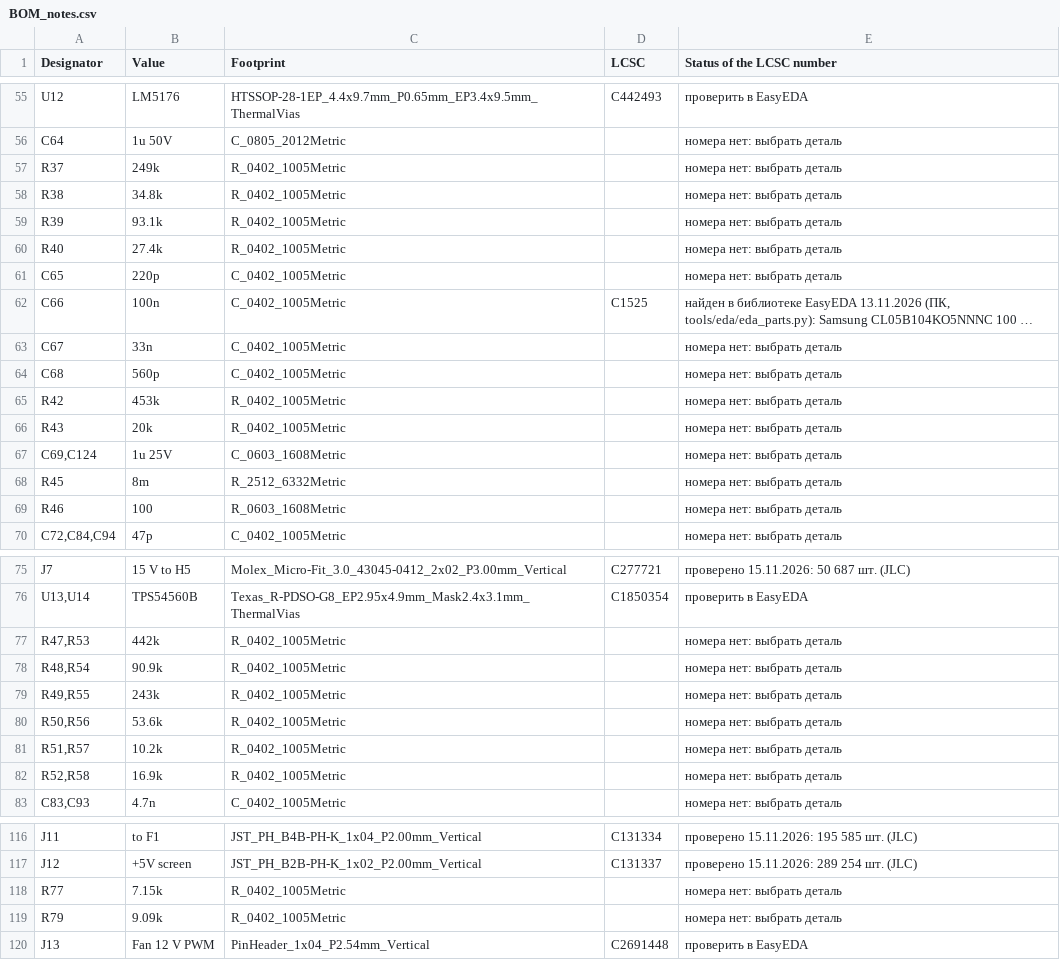
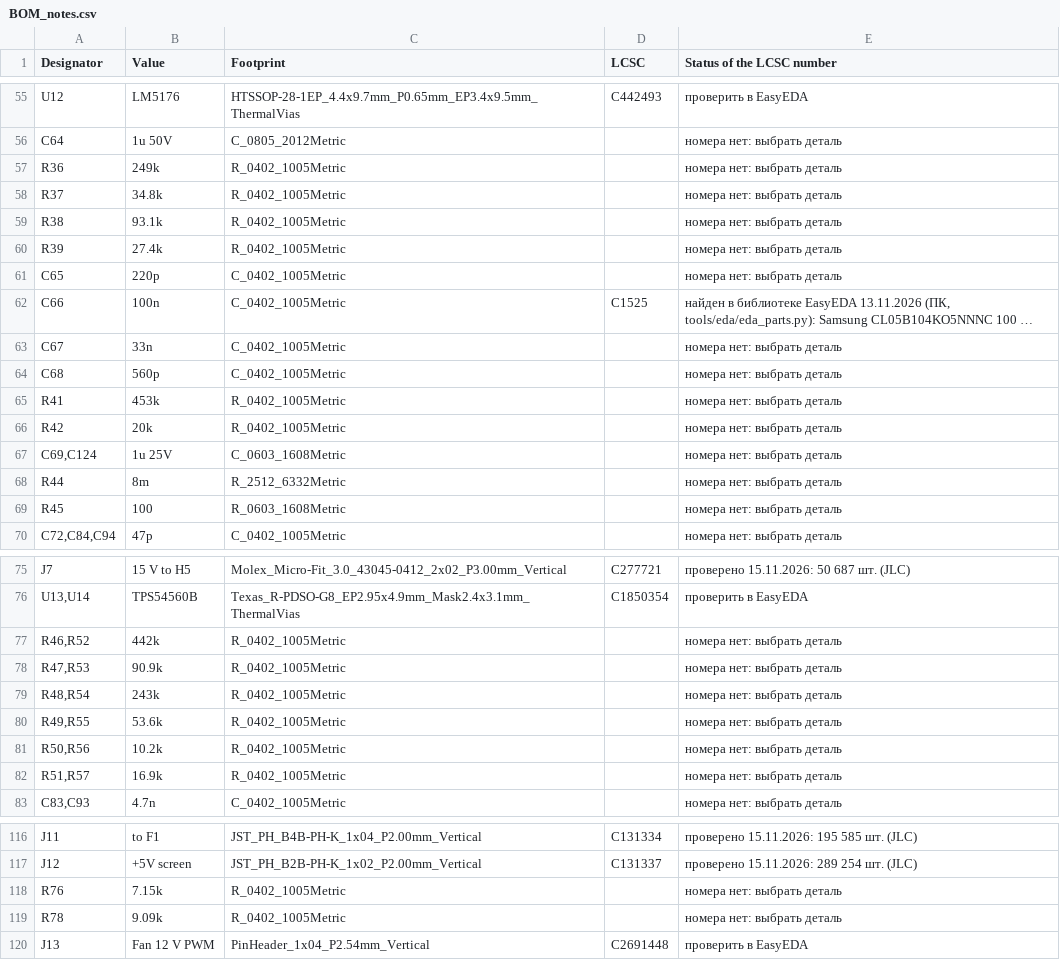
Before and after one commit to MitjaGrecky/Shtuka-druka, a CSV file: hardware/for-routing/PW/BOM_notes.csv, drawn as a sheet; only a part is shown, gaps mark what is left out; long unchanged cells end in …; the diff covers the shown part only.

```diff
--- a/hardware/for-routing/PW/BOM_notes.csv
+++ b/hardware/for-routing/PW/BOM_notes.csv
@@ -56,6 +56,6 @@ U12,LM5176,HTSSOP-28-1EP_4.4x9.7mm_P0.65mm_EP3.4x9.5mm_ThermalVias,C442493,пр
 C64,1u 50V,C_0805_2012Metric,,номера нет: выбрать деталь
-R37,249k,R_0402_1005Metric,,номера нет: выбрать деталь
-R38,34.8k,R_0402_1005Metric,,номера нет: выбрать деталь
-R39,93.1k,R_0402_1005Metric,,номера нет: выбрать деталь
-R40,27.4k,R_0402_1005Metric,,номера нет: выбрать деталь
+R36,249k,R_0402_1005Metric,,номера нет: выбрать деталь
+R37,34.8k,R_0402_1005Metric,,номера нет: выбрать деталь
+R38,93.1k,R_0402_1005Metric,,номера нет: выбрать деталь
+R39,27.4k,R_0402_1005Metric,,номера нет: выбрать деталь
 C65,220p,C_0402_1005Metric,,номера нет: выбрать деталь
@@ -64,7 +64,7 @@ C67,33n,C_0402_1005Metric,,номера нет: выбрать деталь
 C68,560p,C_0402_1005Metric,,номера нет: выбрать деталь
-R42,453k,R_0402_1005Metric,,номера нет: выбрать деталь
-R43,20k,R_0402_1005Metric,,номера нет: выбрать деталь
+R41,453k,R_0402_1005Metric,,номера нет: выбрать деталь
+R42,20k,R_0402_1005Metric,,номера нет: выбрать деталь
 "C69,C124",1u 25V,C_0603_1608Metric,,номера нет: выбрать деталь
-R45,8m,R_2512_6332Metric,,номера нет: выбрать деталь
-R46,100,R_0603_1608Metric,,номера нет: выбрать деталь
+R44,8m,R_2512_6332Metric,,номера нет: выбрать деталь
+R45,100,R_0603_1608Metric,,номера нет: выбрать деталь
 "C72,C84,C94",47p,C_0402_1005Metric,,номера нет: выбрать деталь
@@ -76,8 +76,8 @@ J7,15 V to H5,Molex_Micro-Fit_3.0_43045-0412_2x02_P3.00mm_Vertical,C277721,пр
 "U13,U14",TPS54560B,Texas_R-PDSO-G8_EP2.95x4.9mm_Mask2.4x3.1mm_ThermalVias,C1850354,проверить в EasyEDA
-"R47,R53",442k,R_0402_1005Metric,,номера нет: выбрать деталь
-"R48,R54",90.9k,R_0402_1005Metric,,номера нет: выбрать деталь
-"R49,R55",243k,R_0402_1005Metric,,номера нет: выбрать деталь
-"R50,R56",53.6k,R_0402_1005Metric,,номера нет: выбрать деталь
-"R51,R57",10.2k,R_0402_1005Metric,,номера нет: выбрать деталь
-"R52,R58",16.9k,R_0402_1005Metric,,номера нет: выбрать деталь
+"R46,R52",442k,R_0402_1005Metric,,номера нет: выбрать деталь
+"R47,R53",90.9k,R_0402_1005Metric,,номера нет: выбрать деталь
+"R48,R54",243k,R_0402_1005Metric,,номера нет: выбрать деталь
+"R49,R55",53.6k,R_0402_1005Metric,,номера нет: выбрать деталь
+"R50,R56",10.2k,R_0402_1005Metric,,номера нет: выбрать деталь
+"R51,R57",16.9k,R_0402_1005Metric,,номера нет: выбрать деталь
 "C83,C93",4.7n,C_0402_1005Metric,,номера нет: выбрать деталь
@@ -117,4 +117,4 @@ J11,to F1,JST_PH_B4B-PH-K_1x04_P2.00mm_Vertical,C131334,проверено 15.11
 J12,+5V screen,JST_PH_B2B-PH-K_1x02_P2.00mm_Vertical,C131337,проверено 15.11.2026: 289 254 шт. (JLC)
-R77,7.15k,R_0402_1005Metric,,номера нет: выбрать деталь
-R79,9.09k,R_0402_1005Metric,,номера нет: выбрать деталь
+R76,7.15k,R_0402_1005Metric,,номера нет: выбрать деталь
+R78,9.09k,R_0402_1005Metric,,номера нет: выбрать деталь
 J13,Fan 12 V PWM,PinHeader_1x04_P2.54mm_Vertical,C2691448,проверить в EasyEDA
```
Also changed, not shown: 3 added rows, 3 removed rows and 19 edited cells elsewhere in this file, hardware/for-routing/PW/BOM.csv, 12 other files.
